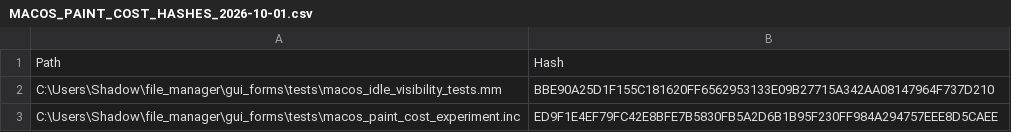
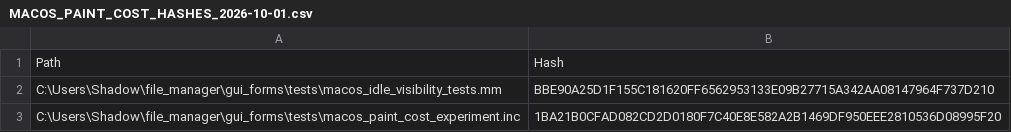
Before and after one commit to falseywinchnet/file_manager, a CSV file: gui_forms/experiments/MACOS_PAINT_COST_HASHES_2026-10-01.csv, drawn as a sheet.

Commit message:
Preserve precise context for rejected Mac paint experiments

```diff
--- a/gui_forms/experiments/MACOS_PAINT_COST_HASHES_2026-10-01.csv
+++ b/gui_forms/experiments/MACOS_PAINT_COST_HASHES_2026-10-01.csv
@@ -2,2 +2,2 @@
 "C:\Users\Shadow\file_manager\gui_forms\tests\macos_idle_visibility_tests.mm","BBE90A25D1F155C181620FF6562953133E09B27715A342AA08147964F737D210"
-"C:\Users\Shadow\file_manager\gui_forms\tests\macos_paint_cost_experiment.inc","ED9F1E4EF79FC42E8BFE7B5830FB5A2D6B1B95F230FF984A294757EEE8D5CAEE"
+"C:\Users\Shadow\file_manager\gui_forms\tests\macos_paint_cost_experiment.inc","1BA21B0CFAD082CD2D0180F7C40E8E582A2B1469DF950EEE2810536D08995F20"
```
Also changed, not shown: 3 other files.
